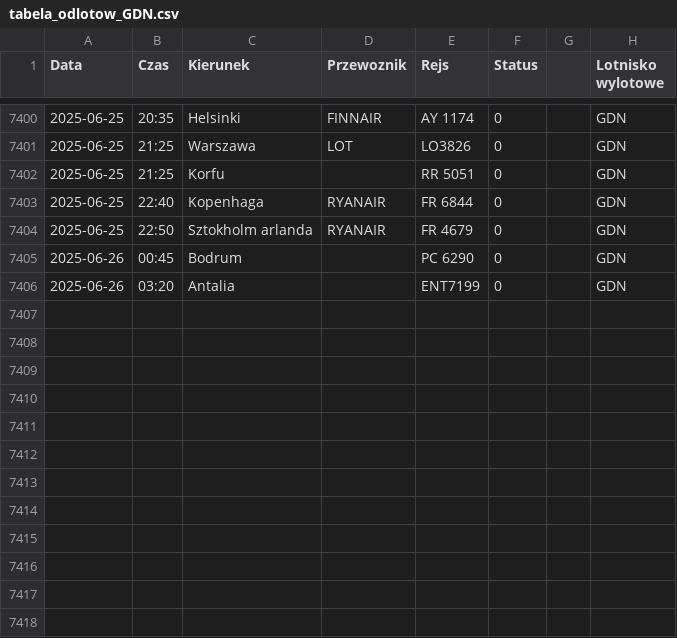
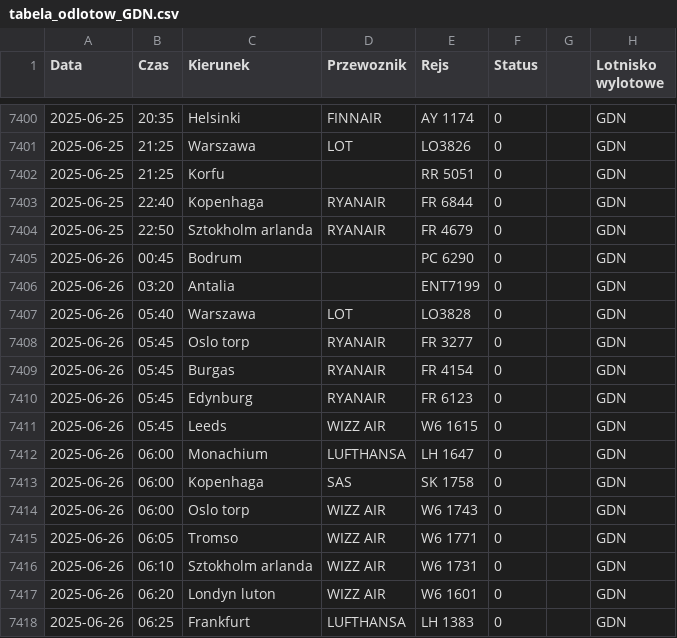
Before and after one commit to dariazielinska/departures-scraper, a CSV file: scraper/scraper_output/tabela_odlotow_GDN.csv, drawn as a sheet; only a part is shown, gaps mark what is left out; the diff names each change by its address in the sheet, - before the commit and + after, or states it on an @@ line.

```diff
--- a/scraper/scraper_output/tabela_odlotow_GDN.csv
+++ b/scraper/scraper_output/tabela_odlotow_GDN.csv
+row 7407: 2025-06-26 | 05:40 | Warszawa | LOT | LO3828 | 0 |  | GDN
+row 7408: 2025-06-26 | 05:45 | Oslo torp | RYANAIR | FR 3277 | 0 |  | GDN
+row 7409: 2025-06-26 | 05:45 | Burgas | RYANAIR | FR 4154 | 0 |  | GDN
+row 7410: 2025-06-26 | 05:45 | Edynburg | RYANAIR | FR 6123 | 0 |  | GDN
+row 7411: 2025-06-26 | 05:45 | Leeds | WIZZ AIR | W6 1615 | 0 |  | GDN
+row 7412: 2025-06-26 | 06:00 | Monachium | LUFTHANSA | LH 1647 | 0 |  | GDN
+row 7413: 2025-06-26 | 06:00 | Kopenhaga | SAS | SK 1758 | 0 |  | GDN
+row 7414: 2025-06-26 | 06:00 | Oslo torp | WIZZ AIR | W6 1743 | 0 |  | GDN
+row 7415: 2025-06-26 | 06:05 | Tromso | WIZZ AIR | W6 1771 | 0 |  | GDN
+row 7416: 2025-06-26 | 06:10 | Sztokholm arlanda | WIZZ AIR | W6 1731 | 0 |  | GDN
+row 7417: 2025-06-26 | 06:20 | Londyn luton | WIZZ AIR | W6 1601 | 0 |  | GDN
+row 7418: 2025-06-26 | 06:25 | Frankfurt | LUFTHANSA | LH 1383 | 0 |  | GDN
```
Also changed, not shown: scraper/scraper_output/tabela_odlotow_KTW.csv, scraper/scraper_output/tabela_odlotow_RZE.csv, 1 other file.
